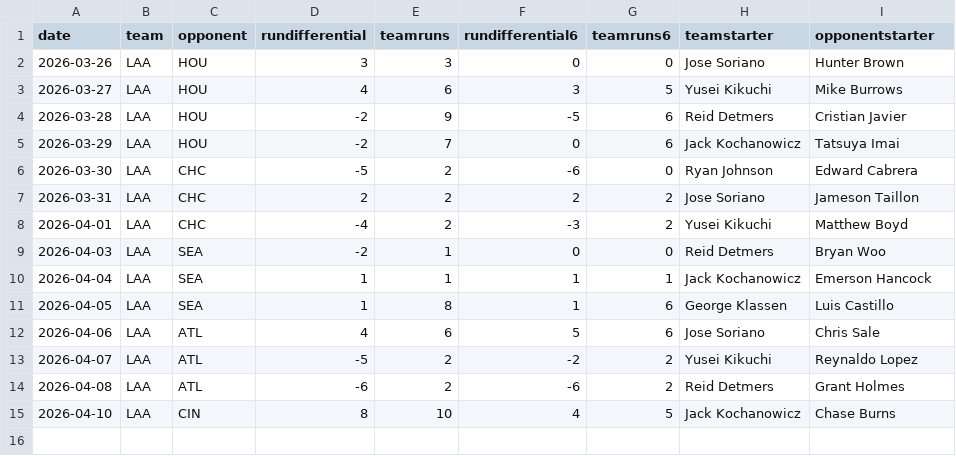
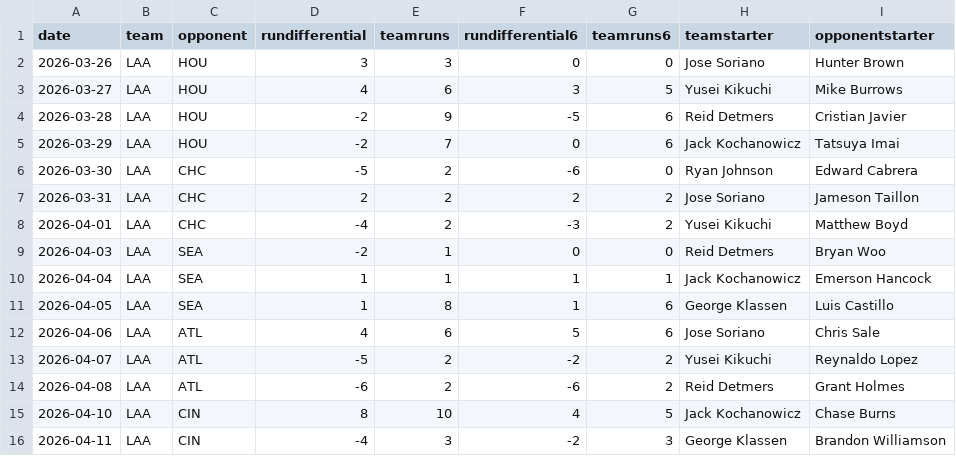
Before and after one commit to fantasy-toolz/mlb-predictions, a CSV file: data/2026/teams/LAA.csv, drawn as a sheet; the diff names each change by its address in the sheet, - before the commit and + after, or states it on an @@ line.

```diff
--- a/data/2026/teams/LAA.csv
+++ b/data/2026/teams/LAA.csv
+row 16: 2026-04-11 | LAA | CIN | -4 | 3 | -2 | 3 | George Klassen | Brandon Williamson
```
Also changed, not shown: data/2026/teams/AZ.csv, data/2026/teams/CHC.csv, 30 other files.
